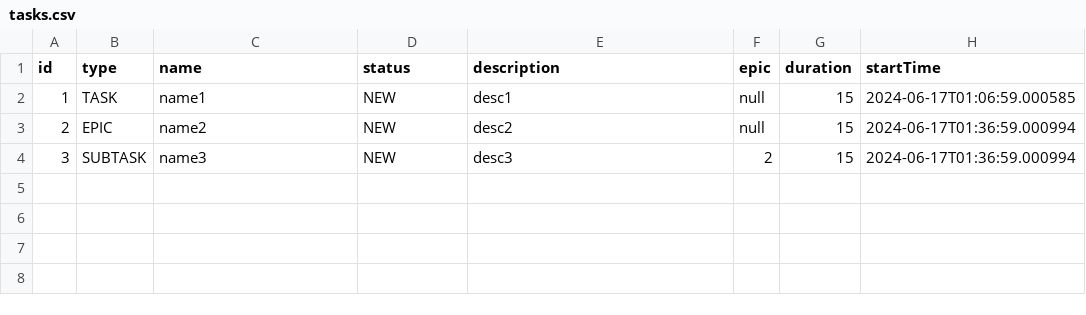
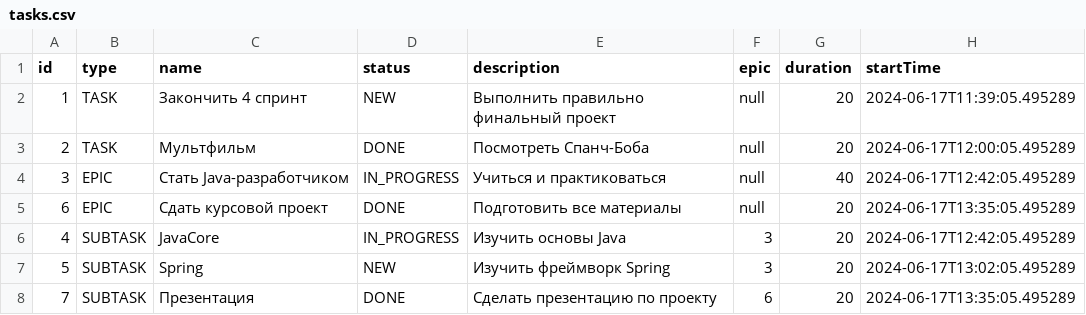
Before and after one commit to Pe4EHKA/java-kanban, a CSV file: resources/tasks.csv, drawn as a sheet.

Commit message:
Sprint 8. Epic LocalDateTime & Duration fix. Other reviewer request.

```diff
--- a/resources/tasks.csv
+++ b/resources/tasks.csv
@@ -1,4 +1,8 @@
 id,type,name,status,description,epic,duration,startTime
-1,TASK,name1,NEW,desc1,null,15,2024-06-17T01:06:59.000585
-2,EPIC,name2,NEW,desc2,null,15,2024-06-17T01:36:59.000994
-3,SUBTASK,name3,NEW,desc3,2,15,2024-06-17T01:36:59.000994
+1,TASK,Закончить 4 спринт,NEW,Выполнить правильно финальный проект,null,20,2024-06-17T11:39:05.495289
+2,TASK,Мультфильм,DONE,Посмотреть Спанч-Боба,null,20,2024-06-17T12:00:05.495289
+3,EPIC,Стать Java-разработчиком,IN_PROGRESS,Учиться и практиковаться,null,40,2024-06-17T12:42:05.495289
+6,EPIC,Сдать курсовой проект,DONE,Подготовить все материалы,null,20,2024-06-17T13:35:05.495289
+4,SUBTASK,JavaCore,IN_PROGRESS,Изучить основы Java,3,20,2024-06-17T12:42:05.495289
+5,SUBTASK,Spring,NEW,Изучить фреймворк Spring,3,20,2024-06-17T13:02:05.495289
+7,SUBTASK,Презентация,DONE,Сделать презентацию по проекту,6,20,2024-06-17T13:35:05.495289
```
Also changed, not shown: 13 other files.
